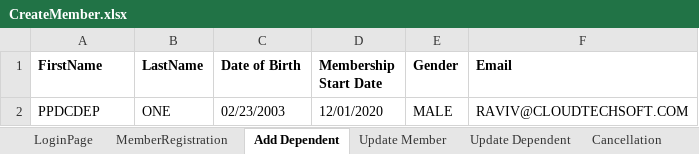
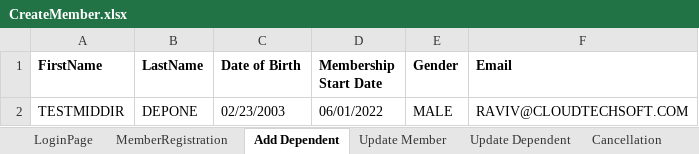
Before and after one commit to ravinv79/AddMebCL, an Excel workbook: CLMebAddNew/Excelfiles/CreateMember.xlsx, sheet Add Dependent, drawn as a sheet; values as stored, in another font and other column widths than the file's, no borders; the diff names each change by its address in the sheet, - before the commit and + after, or states it on an @@ line.

```diff
--- a/CLMebAddNew/Excelfiles/CreateMember.xlsx (sheet Add Dependent)
+++ b/CLMebAddNew/Excelfiles/CreateMember.xlsx (sheet Add Dependent)
-A2 (FirstName): PPDCDEP
+A2 (FirstName): TESTMIDDIR
-B2 (LastName): ONE
+B2 (LastName): DEPONE
-D2 (Membership Start Date): 12/01/2020
+D2 (Membership Start Date): 06/01/2022
```
Also changed, not shown: sheet Update Dependent, sheet MemberRegistration, sheet Update Member, sheet Cancellation, sheet LoginPage, sheet Fulfillment, CLMebAddNew/Excelfiles/Config.xlsx, 7 other files.
